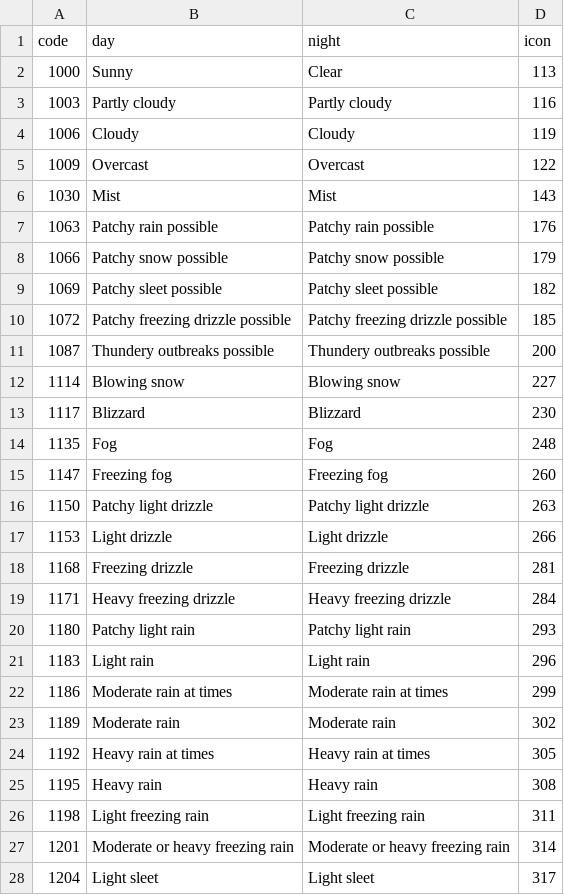
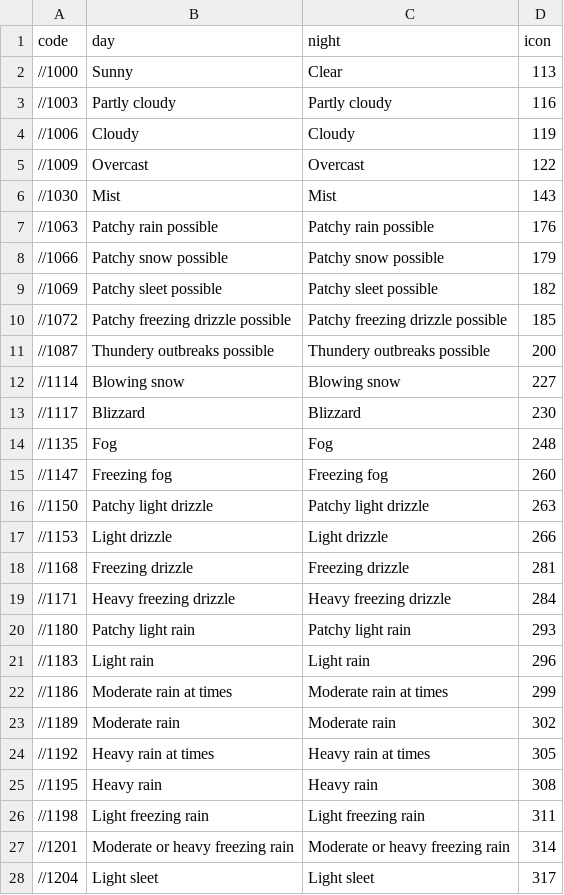
Before and after one commit to CodecoolGlobal/weather-app-javascript-csakafeda, a CSV file: CSV/weather_conditions.csv, drawn as a sheet; only a part is shown; the diff covers the shown part only.

```diff
--- a/CSV/weather_conditions.csv
+++ b/CSV/weather_conditions.csv
@@ -1,28 +1,28 @@
 code,day,night,icon
-1000,Sunny,Clear,113
-1003,"Partly cloudy","Partly cloudy",116
-1006,Cloudy,Cloudy,119
-1009,Overcast,Overcast,122
-1030,Mist,Mist,143
-1063,"Patchy rain possible","Patchy rain possible",176
-1066,"Patchy snow possible","Patchy snow possible",179
-1069,"Patchy sleet possible","Patchy sleet possible",182
-1072,"Patchy freezing drizzle possible","Patchy freezing drizzle possible",185
-1087,"Thundery outbreaks possible","Thundery outbreaks possible",200
-1114,"Blowing snow","Blowing snow",227
-1117,Blizzard,Blizzard,230
-1135,Fog,Fog,248
-1147,"Freezing fog","Freezing fog",260
-1150,"Patchy light drizzle","Patchy light drizzle",263
-1153,"Light drizzle","Light drizzle",266
-1168,"Freezing drizzle","Freezing drizzle",281
-1171,"Heavy freezing drizzle","Heavy freezing drizzle",284
-1180,"Patchy light rain","Patchy light rain",293
-1183,"Light rain","Light rain",296
-1186,"Moderate rain at times","Moderate rain at times",299
-1189,"Moderate rain","Moderate rain",302
-1192,"Heavy rain at times","Heavy rain at times",305
-1195,"Heavy rain","Heavy rain",308
-1198,"Light freezing rain","Light freezing rain",311
-1201,"Moderate or heavy freezing rain","Moderate or heavy freezing rain",314
-1204,"Light sleet","Light sleet",317
+//1000,Sunny,Clear,113
+//1003,"Partly cloudy","Partly cloudy",116
+//1006,Cloudy,Cloudy,119
+//1009,Overcast,Overcast,122
+//1030,Mist,Mist,143
+//1063,"Patchy rain possible","Patchy rain possible",176
+//1066,"Patchy snow possible","Patchy snow possible",179
+//1069,"Patchy sleet possible","Patchy sleet possible",182
+//1072,"Patchy freezing drizzle possible","Patchy freezing drizzle possible",185
+//1087,"Thundery outbreaks possible","Thundery outbreaks possible",200
+//1114,"Blowing snow","Blowing snow",227
+//1117,Blizzard,Blizzard,230
+//1135,Fog,Fog,248
+//1147,"Freezing fog","Freezing fog",260
+//1150,"Patchy light drizzle","Patchy light drizzle",263
+//1153,"Light drizzle","Light drizzle",266
+//1168,"Freezing drizzle","Freezing drizzle",281
+//1171,"Heavy freezing drizzle","Heavy freezing drizzle",284
+//1180,"Patchy light rain","Patchy light rain",293
+//1183,"Light rain","Light rain",296
+//1186,"Moderate rain at times","Moderate rain at times",299
+//1189,"Moderate rain","Moderate rain",302
+//1192,"Heavy rain at times","Heavy rain at times",305
+//1195,"Heavy rain","Heavy rain",308
+//1198,"Light freezing rain","Light freezing rain",311
+//1201,"Moderate or heavy freezing rain","Moderate or heavy freezing rain",314
+//1204,"Light sleet","Light sleet",317
```
Also changed, not shown: 21 edited cells elsewhere in this file, 2 other files.
